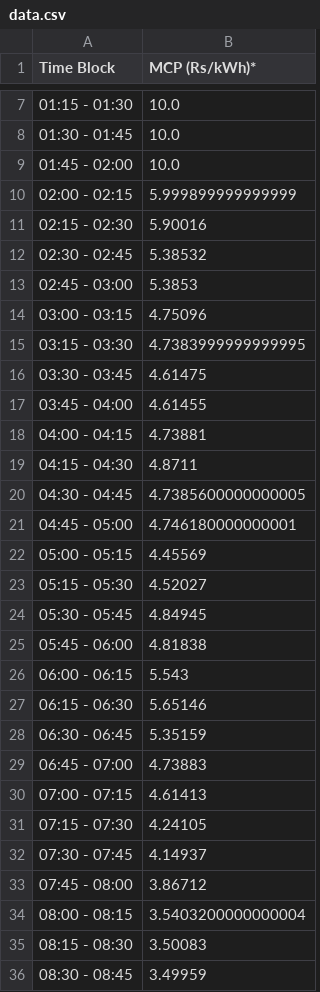
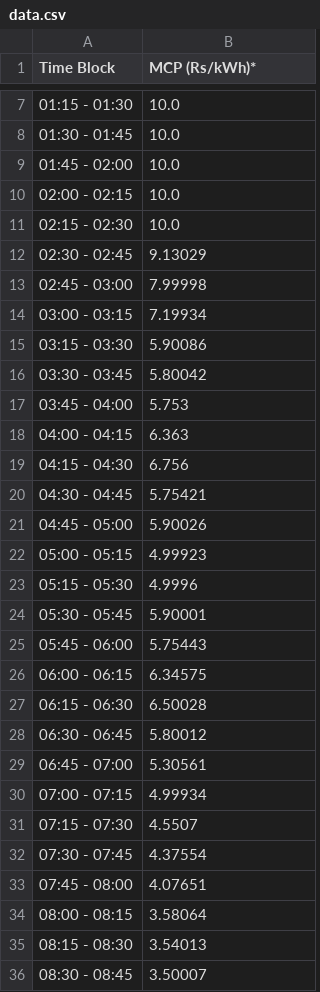
Before and after one commit to Vidyutee/load_fetcher, a CSV file: data.csv, drawn as a sheet; only a part is shown, gaps mark what is left out; the diff covers the shown part only.

```diff
--- a/data.csv
+++ b/data.csv
@@ -9,28 +9,28 @@ Time Block,MCP (Rs/kWh)*
 01:45 - 02:00,10.0
-02:00 - 02:15,5.999899999999999
-02:15 - 02:30,5.90016
-02:30 - 02:45,5.38532
-02:45 - 03:00,5.3853
-03:00 - 03:15,4.75096
-03:15 - 03:30,4.7383999999999995
-03:30 - 03:45,4.61475
-03:45 - 04:00,4.61455
-04:00 - 04:15,4.73881
-04:15 - 04:30,4.8711
-04:30 - 04:45,4.7385600000000005
-04:45 - 05:00,4.746180000000001
-05:00 - 05:15,4.45569
-05:15 - 05:30,4.52027
-05:30 - 05:45,4.84945
-05:45 - 06:00,4.81838
-06:00 - 06:15,5.543
-06:15 - 06:30,5.65146
-06:30 - 06:45,5.35159
-06:45 - 07:00,4.73883
-07:00 - 07:15,4.61413
-07:15 - 07:30,4.24105
-07:30 - 07:45,4.14937
-07:45 - 08:00,3.86712
-08:00 - 08:15,3.5403200000000004
-08:15 - 08:30,3.50083
-08:30 - 08:45,3.49959
+02:00 - 02:15,10.0
+02:15 - 02:30,10.0
+02:30 - 02:45,9.13029
+02:45 - 03:00,7.99998
+03:00 - 03:15,7.19934
+03:15 - 03:30,5.90086
+03:30 - 03:45,5.80042
+03:45 - 04:00,5.753
+04:00 - 04:15,6.363
+04:15 - 04:30,6.756
+04:30 - 04:45,5.75421
+04:45 - 05:00,5.90026
+05:00 - 05:15,4.99923
+05:15 - 05:30,4.9996
+05:30 - 05:45,5.90001
+05:45 - 06:00,5.75443
+06:00 - 06:15,6.34575
+06:15 - 06:30,6.50028
+06:30 - 06:45,5.80012
+06:45 - 07:00,5.30561
+07:00 - 07:15,4.99934
+07:15 - 07:30,4.5507
+07:30 - 07:45,4.37554
+07:45 - 08:00,4.07651
+08:00 - 08:15,3.58064
+08:15 - 08:30,3.54013
+08:30 - 08:45,3.50007
```
Also changed, not shown: 42 edited cells elsewhere in this file.
